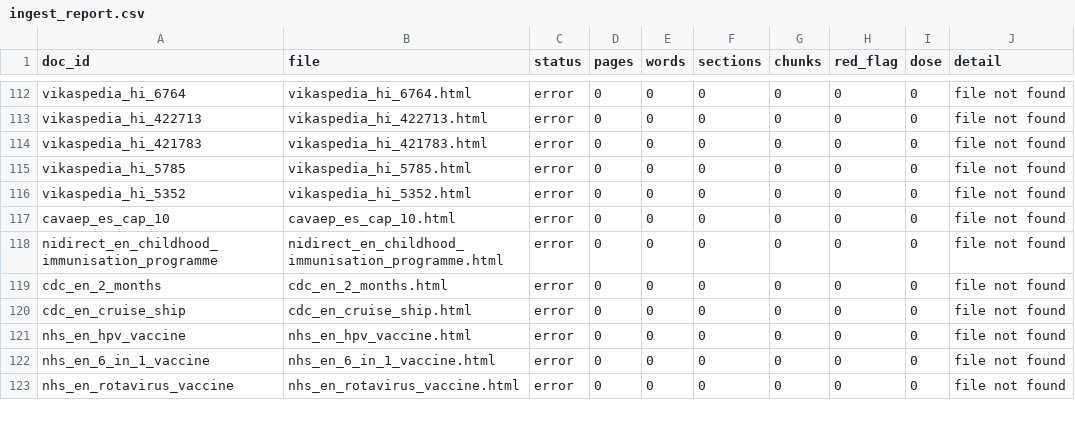
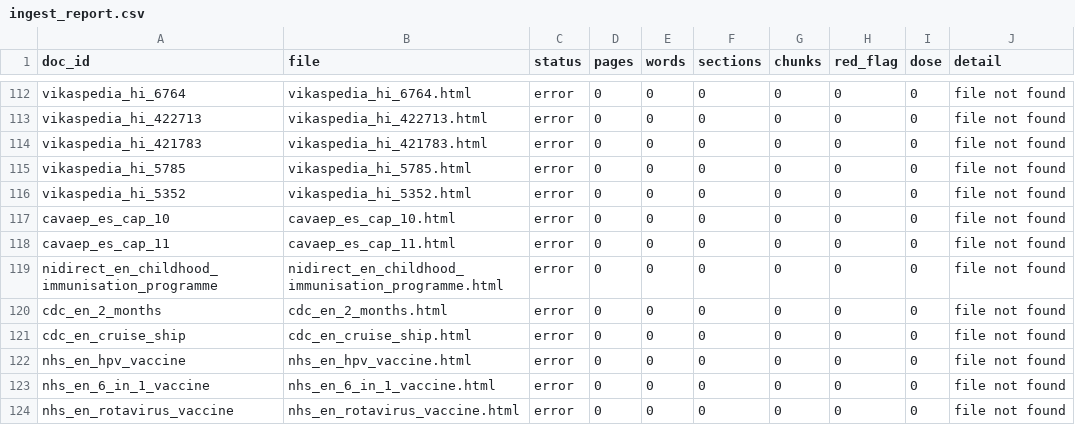
Before and after one commit to nicolasbeca/pedibot, a CSV file: index/ingest_report.csv, drawn as a sheet; only a part is shown, gaps mark what is left out.

```diff
--- a/index/ingest_report.csv
+++ b/index/ingest_report.csv
@@ -117,2 +117,3 @@ vikaspedia_hi_5352,vikaspedia_hi_5352.html,error,0,0,0,0,0,0,file not found
 cavaep_es_cap_10,cavaep_es_cap_10.html,error,0,0,0,0,0,0,file not found
+cavaep_es_cap_11,cavaep_es_cap_11.html,error,0,0,0,0,0,0,file not found
 nidirect_en_childhood_immunisation_programme,nidirect_en_childhood_immunisation_programme.html,error,0,0,0,0,0,0,file not found
```
Also changed, not shown: dataset/sources.csv, web/site/public/dataset/sources.csv, 19 other files.
